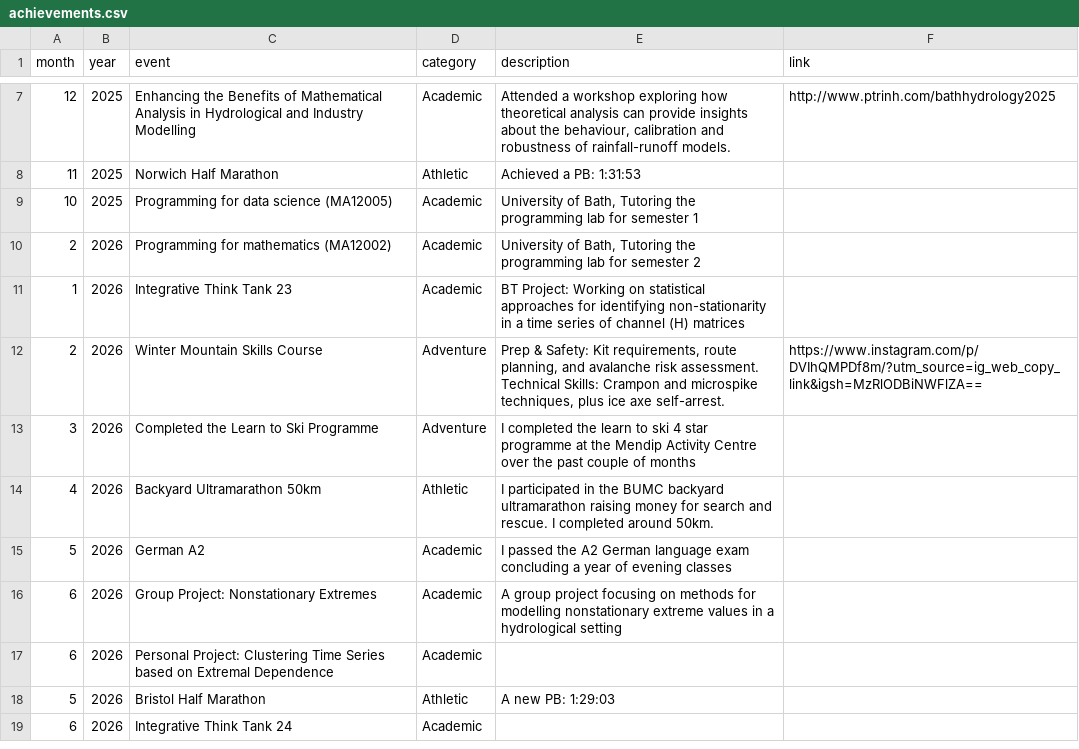
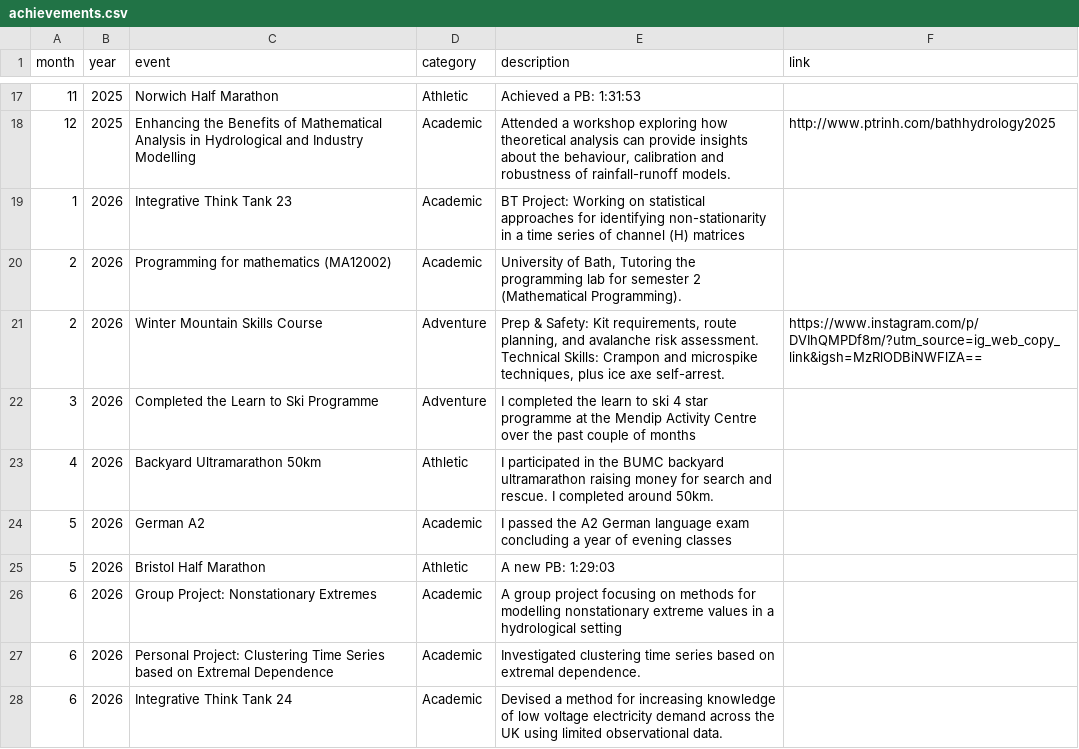
Before and after one commit to 0l1v3r8/0l1v3r8.github.io, a CSV file: achievements.csv, drawn as a sheet; only a part is shown, gaps mark what is left out; the diff covers the shown part only.

Commit message:
Update achievements.csv

```diff
--- a/achievements.csv
+++ b/achievements.csv
@@ -7,6 +17,5 @@ month,year,event,category,description,link
+11,2025,Norwich Half Marathon,Athletic,Achieved a PB:  1:31:53,
 12,2025,Enhancing the Benefits of Mathematical Analysis in Hydrological and Industry Modelling,Academic,"Attended a workshop exploring how theoretical analysis can provide insights about the behaviour, calibration and robustness of rainfall-runoff models.",http://www.ptrinh.com/bathhydrology2025
-11,2025,Norwich Half Marathon,Athletic, Achieved a PB:  1:31:53,
-10,2025,Programming for data science (MA12005),Academic,"University of Bath, Tutoring the programming lab for semester 1",
-2,2026,Programming for mathematics (MA12002),Academic,"University of Bath, Tutoring the programming lab for semester 2",
 1,2026,Integrative Think Tank 23,Academic,BT Project: Working on statistical approaches for identifying non-stationarity in a time series of channel (H) matrices,
+2,2026,Programming for mathematics (MA12002),Academic,"University of Bath, Tutoring the programming lab for semester 2 (Mathematical Programming).",
 2,2026,Winter Mountain Skills Course,Adventure,"Prep & Safety: Kit requirements, route planning, and avalanche risk assessment. Technical Skills: Crampon and microspike techniques, plus ice axe self-arrest.",https://www.instagram.com/p/DVIhQMPDf8m/?utm_source=ig_web_copy_link&igsh=MzRlODBiNWFlZA==
@@ -15,5 +24,5 @@ month,year,event,category,description,link
 5,2026,German A2,Academic,I passed the A2 German language exam concluding a year of evening classes,
+5,2026,Bristol Half Marathon,Athletic,A new PB: 1:29:03,
 6,2026,Group Project: Nonstationary Extremes,Academic,A group project focusing on methods for modelling nonstationary extreme values in a hydrological setting,
-6,2026,Personal Project: Clustering Time Series based on Extremal Dependence ,Academic,,
-5,2026,Bristol Half Marathon,Athletic,A new PB: 1:29:03,
-6,2026,Integrative Think Tank 24,Academic,,
+6,2026,Personal Project: Clustering Time Series based on Extremal Dependence ,Academic,Investigated clustering time series based on extremal dependence.,
+6,2026,Integrative Think Tank 24,Academic,Devised a method for increasing knowledge of low voltage electricity demand across the UK using limited observational data.,
```
Also changed, not shown: 11 added rows, 1 moved row and 1 edited cell elsewhere in this file.
